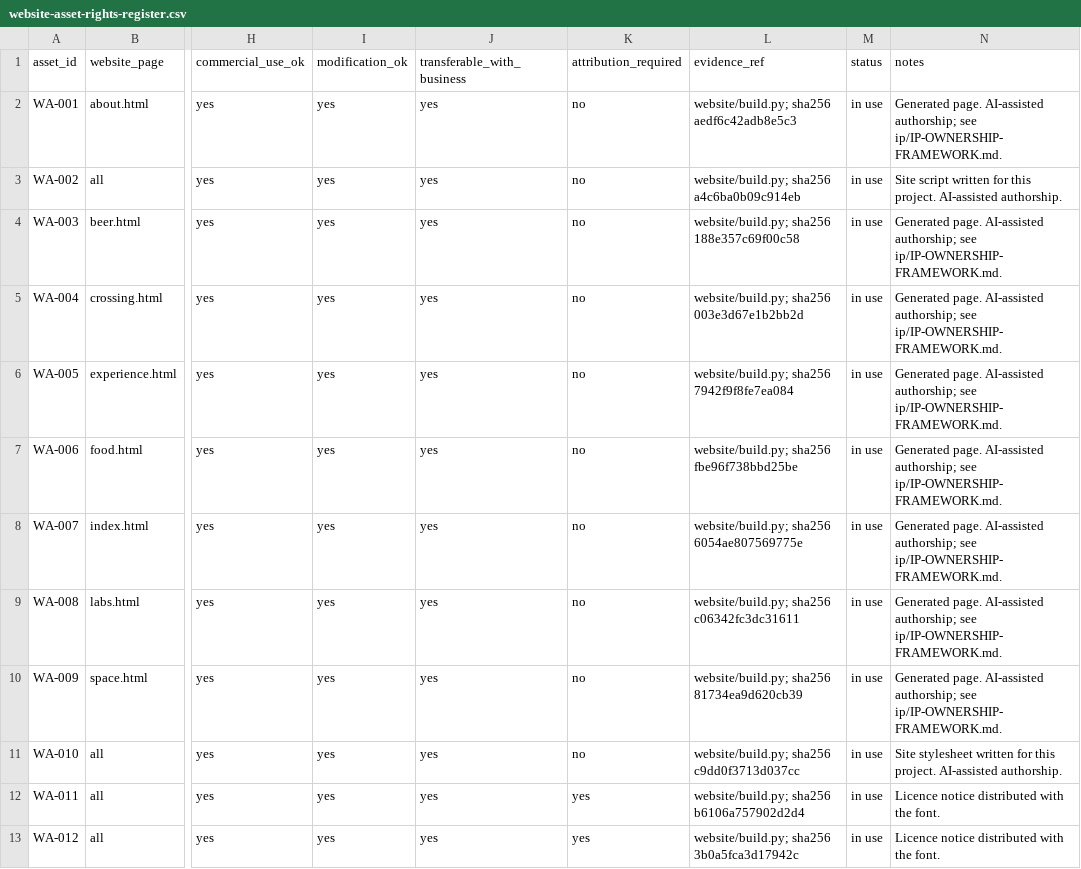
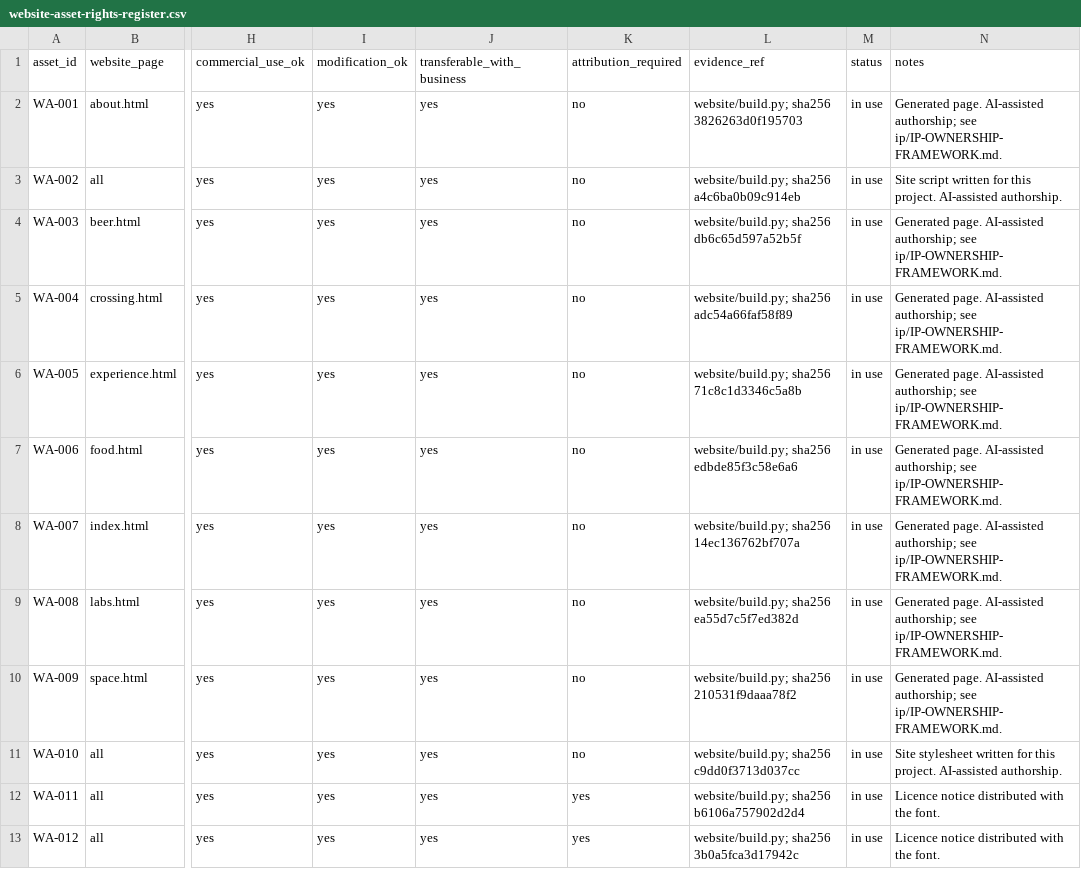
Before and after one commit to riteshmamidi0905-lab/INDO-MEX-BREWERY, a CSV file: ip/website-asset-rights-register.csv, drawn as a sheet; only a part is shown, gaps mark what is left out; the diff names each change by its address in the sheet, - before the commit and + after, or states it on an @@ line.

```diff
--- a/ip/website-asset-rights-register.csv
+++ b/ip/website-asset-rights-register.csv
-L2 (evidence_ref): website/build.py; sha256 aedf6c42adb8e5c3
+L2 (evidence_ref): website/build.py; sha256 3826263d0f195703
-L4 (evidence_ref): website/build.py; sha256 188e357c69f00c58
+L4 (evidence_ref): website/build.py; sha256 db6c65d597a52b5f
-L5 (evidence_ref): website/build.py; sha256 003e3d67e1b2bb2d
+L5 (evidence_ref): website/build.py; sha256 adc54a66faf58f89
-L6 (evidence_ref): website/build.py; sha256 7942f9f8fe7ea084
+L6 (evidence_ref): website/build.py; sha256 71c8c1d3346c5a8b
-L7 (evidence_ref): website/build.py; sha256 fbe96f738bbd25be
+L7 (evidence_ref): website/build.py; sha256 edbde85f3c58e6a6
-L8 (evidence_ref): website/build.py; sha256 6054ae807569775e
+L8 (evidence_ref): website/build.py; sha256 14ec136762bf707a
-L9 (evidence_ref): website/build.py; sha256 c06342fc3dc31611
+L9 (evidence_ref): website/build.py; sha256 ea55d7c5f7ed382d
-L10 (evidence_ref): website/build.py; sha256 81734ea9d620cb39
+L10 (evidence_ref): website/build.py; sha256 210531f9daaa78f2
```
Also changed, not shown: visuals/NASHA-VISUAL-MANIFEST.csv, 31 other files.
